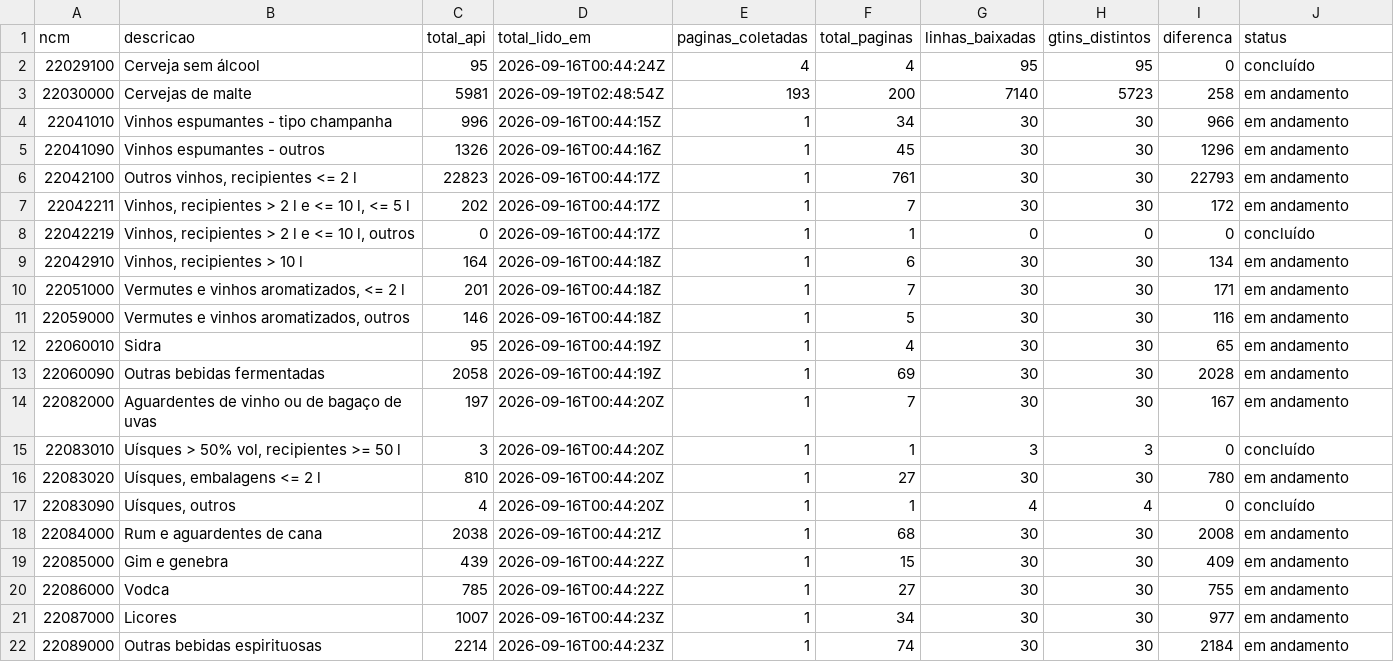
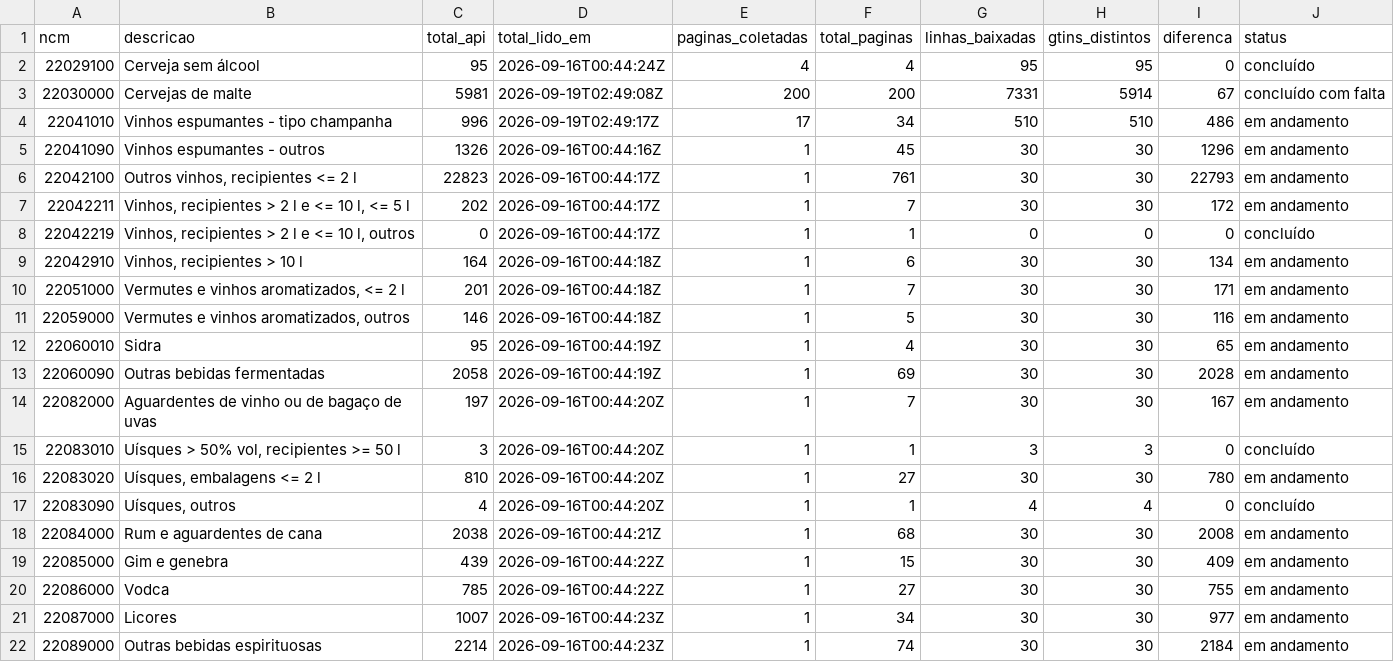
Before and after one commit to pilarcs/beverage-catalog-scraper, a CSV file: saida/conferencia_ncm.csv, drawn as a sheet.

```diff
--- a/saida/conferencia_ncm.csv
+++ b/saida/conferencia_ncm.csv
@@ -2,4 +2,4 @@
 22029100;Cerveja sem álcool;95;2026-09-16T00:44:24Z;4;4;95;95;0;concluído
-22030000;Cervejas de malte;5981;2026-09-19T02:48:54Z;193;200;7140;5723;258;em andamento
-22041010;Vinhos espumantes - tipo champanha;996;2026-09-16T00:44:15Z;1;34;30;30;966;em andamento
+22030000;Cervejas de malte;5981;2026-09-19T02:49:08Z;200;200;7331;5914;67;concluído com falta
+22041010;Vinhos espumantes - tipo champanha;996;2026-09-19T02:49:17Z;17;34;510;510;486;em andamento
 22041090;Vinhos espumantes - outros;1326;2026-09-16T00:44:16Z;1;45;30;30;1296;em andamento
```
Also changed, not shown: saida/execucoes.csv, 26 other files.
